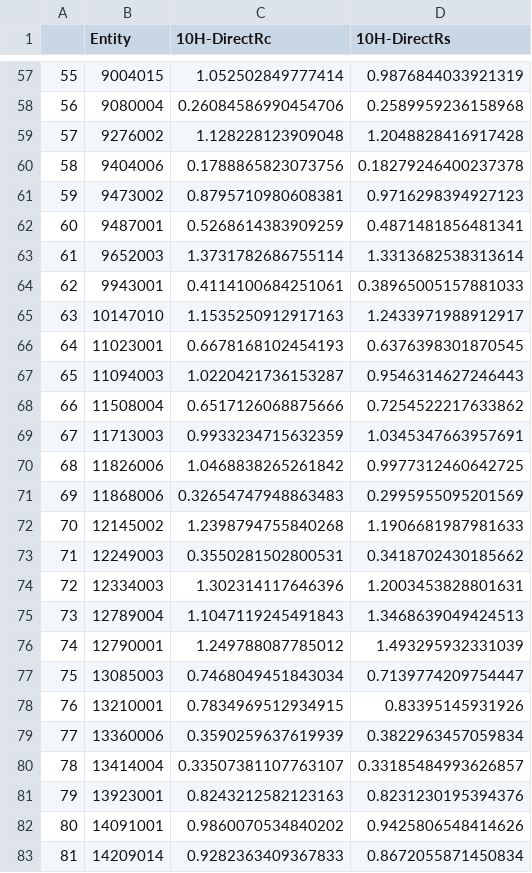
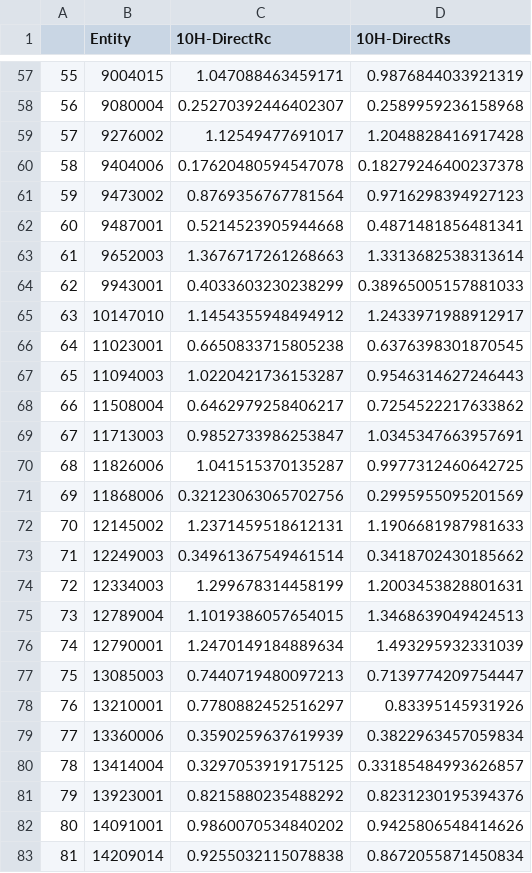
Before and after one commit to fredboudon/mangolight, a CSV file: src/benchmark-darwin/result_10H_100.csv, drawn as a sheet; only a part is shown, gaps mark what is left out; the diff covers the shown part only.

```diff
--- a/src/benchmark-darwin/result_10H_100.csv
+++ b/src/benchmark-darwin/result_10H_100.csv
@@ -57,27 +57,27 @@
-55,9004015,1.052502849777414,0.9876844033921319
-56,9080004,0.26084586990454706,0.2589959236158968
-57,9276002,1.128228123909048,1.2048828416917428
-58,9404006,0.1788865823073756,0.18279246400237378
-59,9473002,0.8795710980608381,0.9716298394927123
-60,9487001,0.5268614383909259,0.4871481856481341
-61,9652003,1.3731782686755114,1.3313682538313614
-62,9943001,0.4114100684251061,0.38965005157881033
-63,10147010,1.1535250912917163,1.2433971988912917
-64,11023001,0.6678168102454193,0.6376398301870545
+55,9004015,1.047088463459171,0.9876844033921319
+56,9080004,0.25270392446402307,0.2589959236158968
+57,9276002,1.12549477691017,1.2048828416917428
+58,9404006,0.17620480594547078,0.18279246400237378
+59,9473002,0.8769356767781564,0.9716298394927123
+60,9487001,0.5214523905944668,0.4871481856481341
+61,9652003,1.3676717261268663,1.3313682538313614
+62,9943001,0.4033603230238299,0.38965005157881033
+63,10147010,1.1454355948494912,1.2433971988912917
+64,11023001,0.6650833715805238,0.6376398301870545
 65,11094003,1.0220421736153287,0.9546314627246443
-66,11508004,0.6517126068875666,0.7254522217633862
-67,11713003,0.9933234715632359,1.0345347663957691
-68,11826006,1.0468838265261842,0.9977312460642725
-69,11868006,0.32654747948863483,0.2995955095201569
-70,12145002,1.2398794755840268,1.1906681987981633
-71,12249003,0.3550281502800531,0.3418702430185662
-72,12334003,1.302314117646396,1.2003453828801631
-73,12789004,1.1047119245491843,1.3468639049424513
-74,12790001,1.249788087785012,1.493295932331039
-75,13085003,0.7468049451843034,0.7139774209754447
-76,13210001,0.7834969512934915,0.83395145931926
+66,11508004,0.6462979258406217,0.7254522217633862
+67,11713003,0.9852733986253847,1.0345347663957691
+68,11826006,1.041515370135287,0.9977312460642725
+69,11868006,0.32123063065702756,0.2995955095201569
+70,12145002,1.2371459518612131,1.1906681987981633
+71,12249003,0.34961367549461514,0.3418702430185662
+72,12334003,1.299678314458199,1.2003453828801631
+73,12789004,1.1019386057654015,1.3468639049424513
+74,12790001,1.2470149184889634,1.493295932331039
+75,13085003,0.7440719480097213,0.7139774209754447
+76,13210001,0.7780882452516297,0.83395145931926
 77,13360006,0.3590259637619939,0.3822963457059834
-78,13414004,0.33507381107763107,0.33185484993626857
-79,13923001,0.8243212582123163,0.8231230195394376
+78,13414004,0.3297053919175125,0.33185484993626857
+79,13923001,0.8215880235488292,0.8231230195394376
 80,14091001,0.9860070534840202,0.9425806548414626
-81,14209014,0.9282363409367833,0.8672055871450834
+81,14209014,0.9255032115078838,0.8672055871450834
```
Also changed, not shown: 61 edited cells elsewhere in this file, src/benchmark-darwin/result_10H_10.csv, 1 other file.
